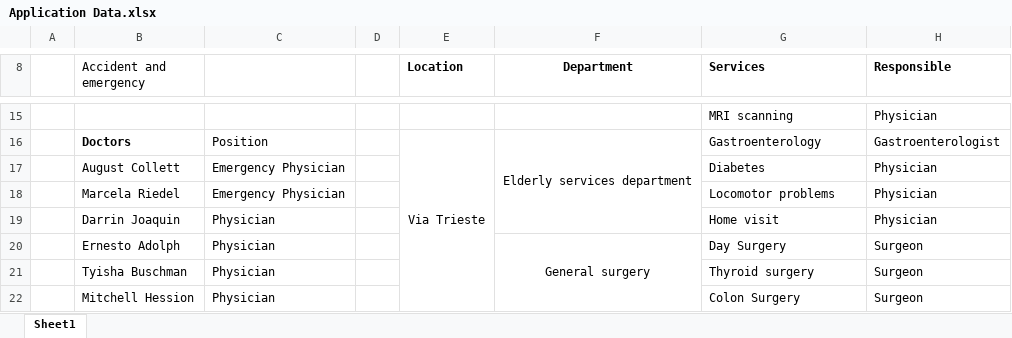
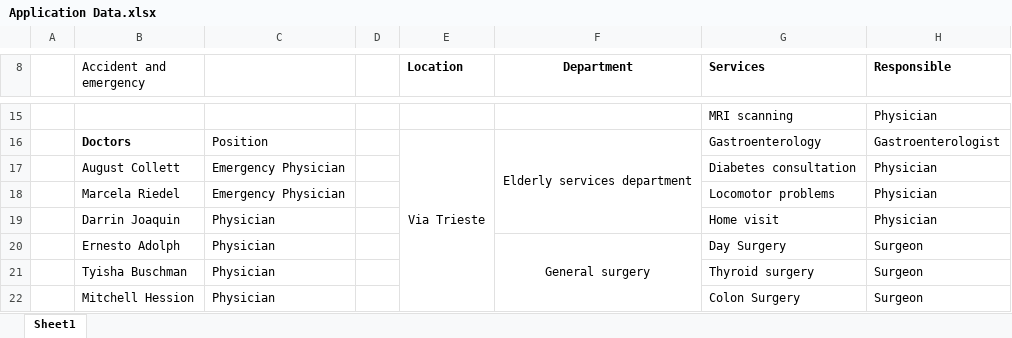
Before and after one commit to a-reda/clinic-hyp, an Excel workbook: Documents/Application Data.xlsx, sheet Sheet1, drawn as a sheet; only a part is shown, gaps mark what is left out; values as stored, in another font and other column widths than the file's, no borders; the diff names each change by its address in the sheet, - before the commit and + after, or states it on an @@ line.

```diff
--- a/Documents/Application Data.xlsx (sheet Sheet1)
+++ b/Documents/Application Data.xlsx (sheet Sheet1)
-G17 (Services): Diabetes
+G17 (Services): Diabetes consultation
```
Also changed, not shown: 3 other files.
